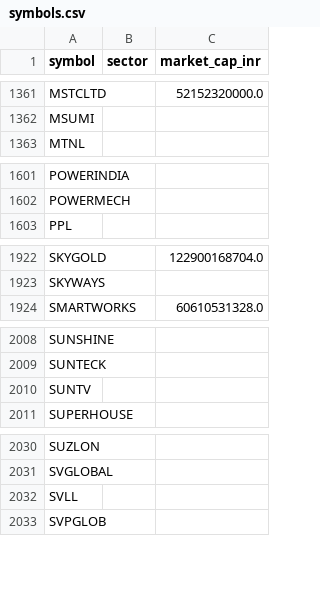
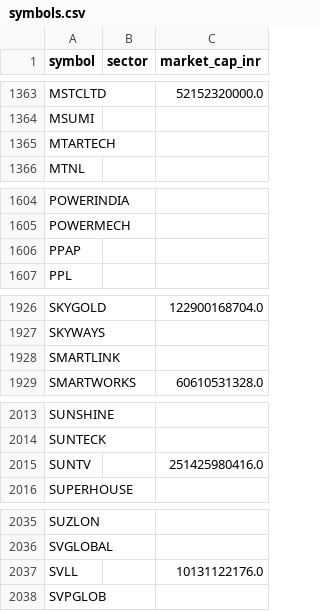
Before and after one commit to yogeshagawane94-rgb/nse-stock-chart-dashboard, a CSV file: symbols.csv, drawn as a sheet; only a part is shown, gaps mark what is left out; the diff covers the shown part only.

```diff
--- a/symbols.csv
+++ b/symbols.csv
@@ -1362,2 +1364,3 @@ MSTCLTD,,52152320000.0
 MSUMI,,
+MTARTECH,,
 MTNL,,
@@ -1602,2 +1605,3 @@ POWERINDIA,,
 POWERMECH,,
+PPAP,,
 PPL,,
@@ -1923,2 +1927,3 @@ SKYGOLD,,122900168704.0
 SKYWAYS,,
+SMARTLINK,,
 SMARTWORKS,,60610531328.0
@@ -2009,3 +2014,3 @@ SUNSHINE,,
 SUNTECK,,
-SUNTV,,
+SUNTV,,251425980416.0
 SUPERHOUSE,,
@@ -2031,3 +2036,3 @@ SUZLON,,
 SVGLOBAL,,
-SVLL,,
+SVLL,,10131122176.0
 SVPGLOB,,
```
Also changed, not shown: 5 added rows, 1 removed row and 1 edited cell elsewhere in this file, pattern_charts/pattern_matches.csv, screened_charts/matches.csv.
